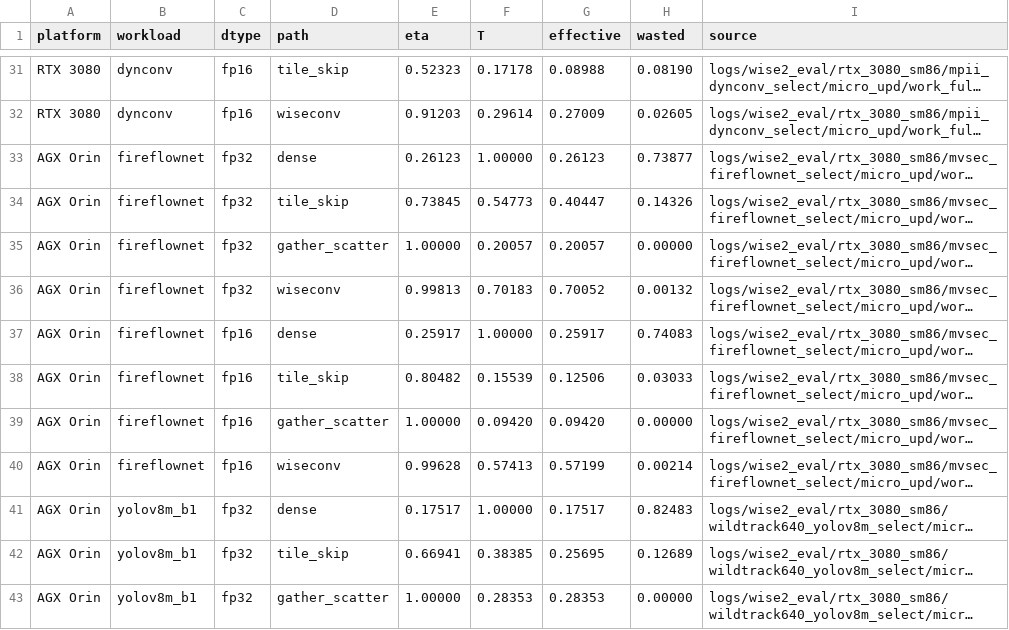
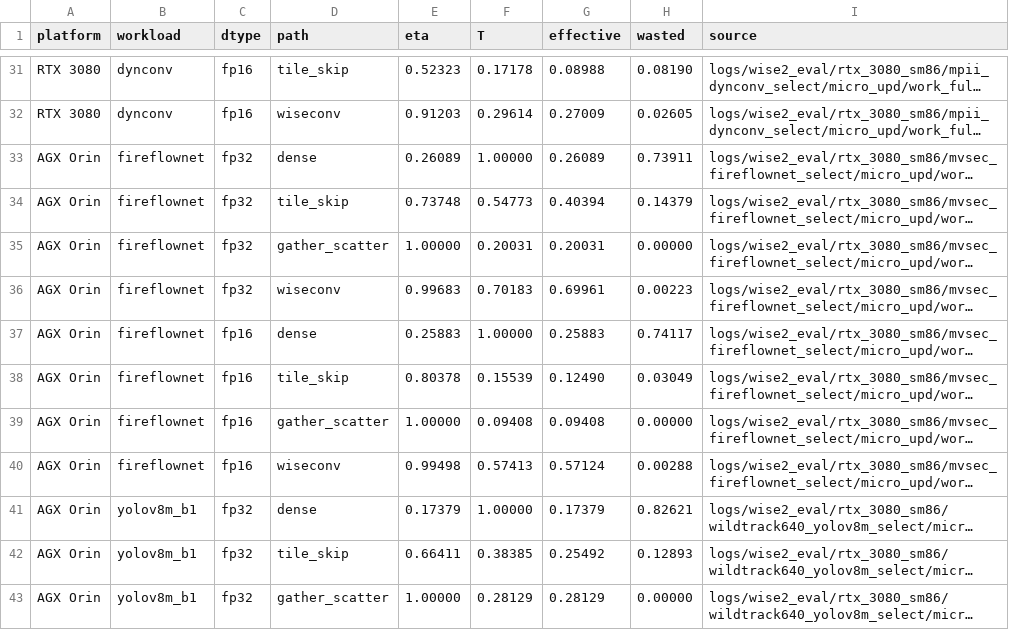
Before and after one commit to guanxiux/RAL, a CSV file: figures/effective_throughput.csv, drawn as a sheet; only a part is shown, gaps mark what is left out; long unchanged cells end in …; the diff covers the shown part only; the diff names each change by its address in the sheet, - before the commit and + after, or states it on an @@ line.

```diff
--- a/figures/effective_throughput.csv
+++ b/figures/effective_throughput.csv
-E33 (eta): 0.26123
+E33 (eta): 0.26089
-G33 (effective): 0.26123
+G33 (effective): 0.26089
-H33 (wasted): 0.73877
+H33 (wasted): 0.73911
-E34 (eta): 0.73845
+E34 (eta): 0.73748
-G34 (effective): 0.40447
+G34 (effective): 0.40394
-H34 (wasted): 0.14326
+H34 (wasted): 0.14379
-F35 (T): 0.20057
+F35 (T): 0.20031
-G35 (effective): 0.20057
+G35 (effective): 0.20031
-E36 (eta): 0.99813
+E36 (eta): 0.99683
-G36 (effective): 0.70052
+G36 (effective): 0.69961
-H36 (wasted): 0.00132
+H36 (wasted): 0.00223
-E37 (eta): 0.25917
+E37 (eta): 0.25883
-G37 (effective): 0.25917
+G37 (effective): 0.25883
-H37 (wasted): 0.74083
+H37 (wasted): 0.74117
-E38 (eta): 0.80482
+E38 (eta): 0.80378
-G38 (effective): 0.12506
+G38 (effective): 0.12490
-H38 (wasted): 0.03033
+H38 (wasted): 0.03049
-F39 (T): 0.09420
+F39 (T): 0.09408
-G39 (effective): 0.09420
+G39 (effective): 0.09408
-E40 (eta): 0.99628
+E40 (eta): 0.99498
-G40 (effective): 0.57199
+G40 (effective): 0.57124
-H40 (wasted): 0.00214
+H40 (wasted): 0.00288
-E41 (eta): 0.17517
+E41 (eta): 0.17379
-G41 (effective): 0.17517
+G41 (effective): 0.17379
-H41 (wasted): 0.82483
+H41 (wasted): 0.82621
-E42 (eta): 0.66941
+E42 (eta): 0.66411
-G42 (effective): 0.25695
+G42 (effective): 0.25492
-H42 (wasted): 0.12689
+H42 (wasted): 0.12893
-F43 (T): 0.28353
+F43 (T): 0.28129
-G43 (effective): 0.28353
+G43 (effective): 0.28129
```
Also changed, not shown: 102 edited cells elsewhere in this file, figures/e2e_stats.csv, figures/gap_stats.csv, 17 other files.
